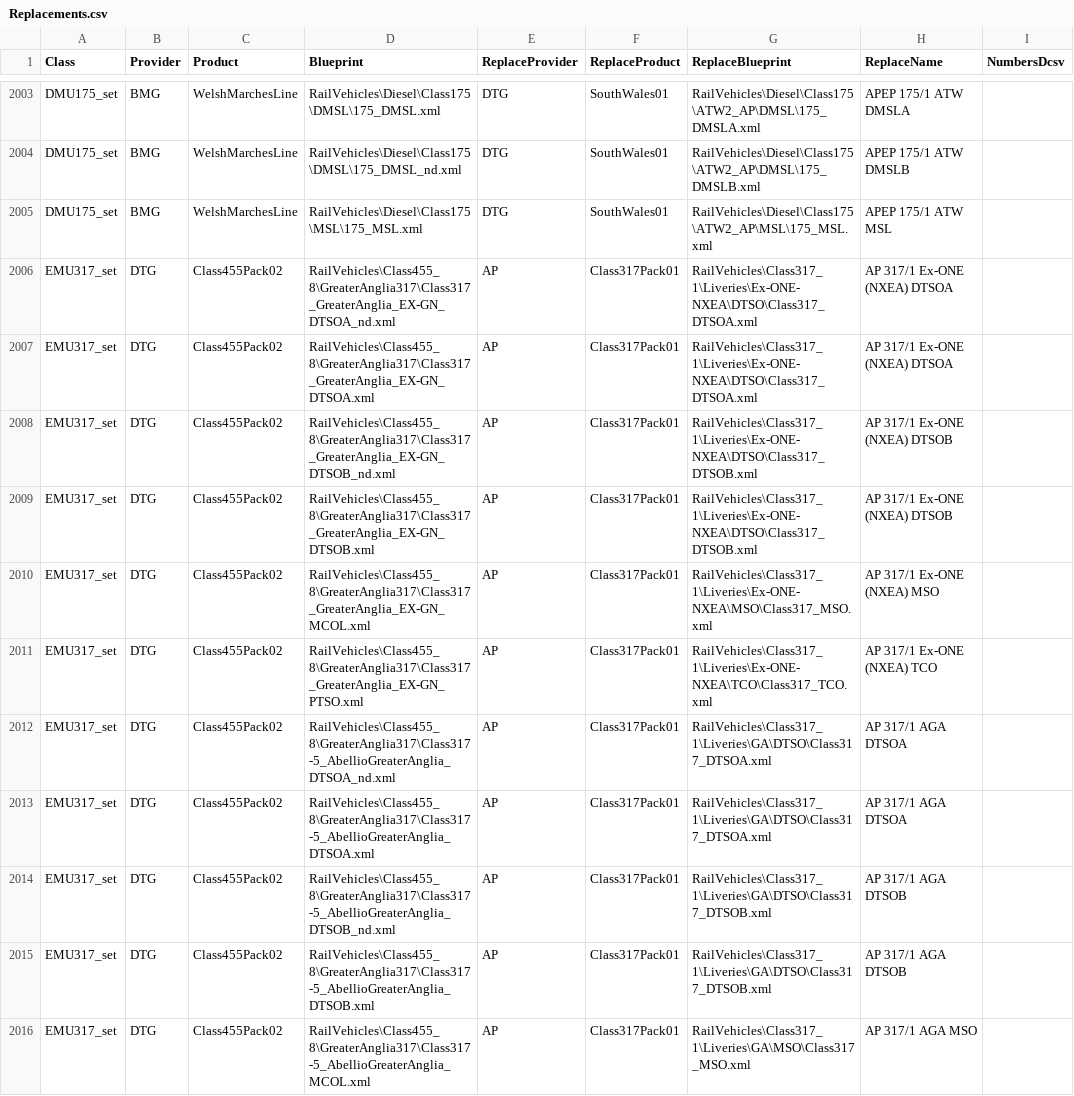
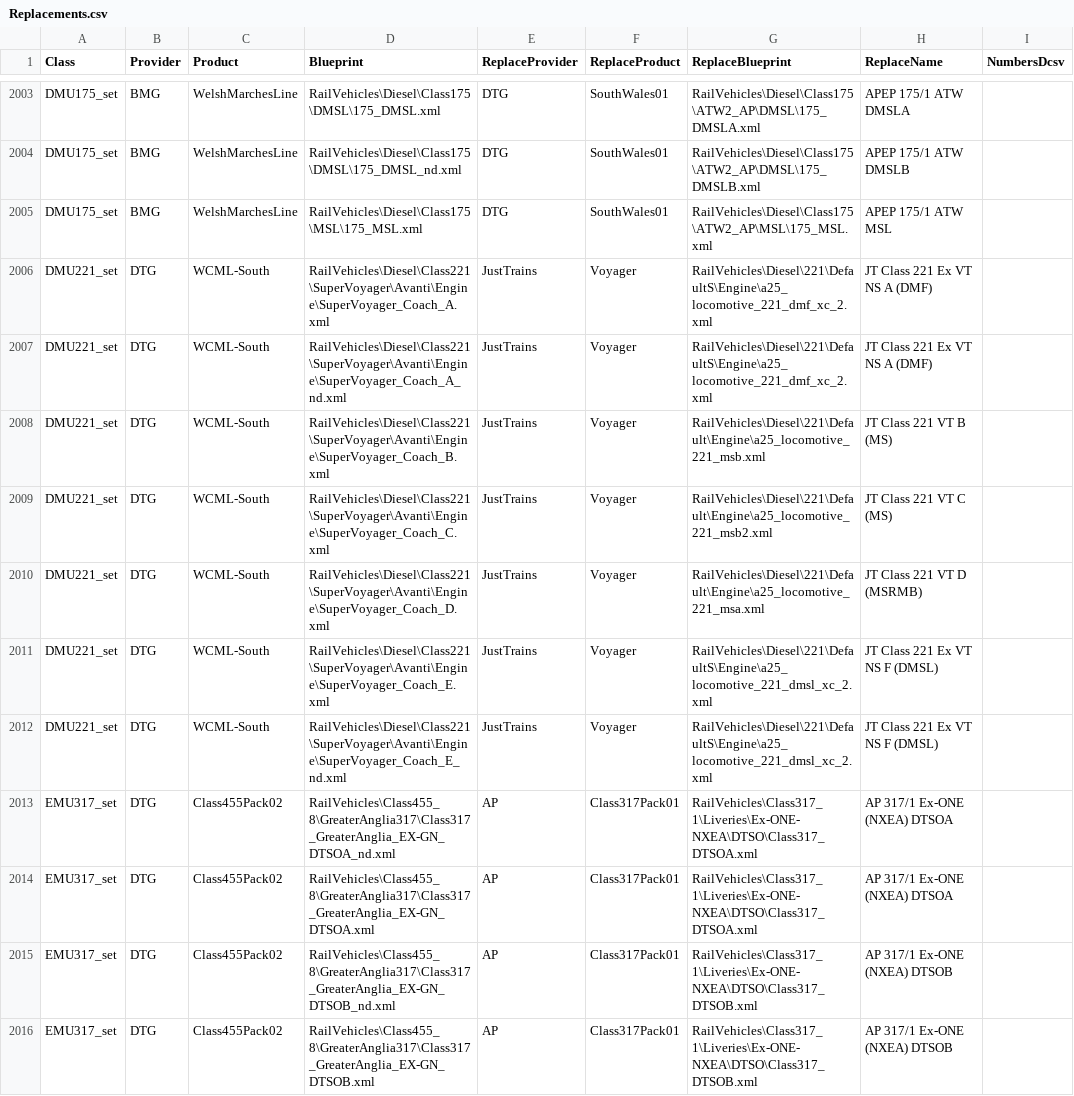
Before and after one commit to jrmckenzie/RSSwapTool, a CSV file: tables/Replacements.csv, drawn as a sheet; only a part is shown, gaps mark what is left out; the shorter side is filled out with more unchanged rows.

Commit message:
Added DTG WCML-South Class 221 to swap database

```diff
--- a/tables/Replacements.csv
+++ b/tables/Replacements.csv
@@ -2005,2 +2005,9 @@ DMU175_set,BMG,WelshMarchesLine,RailVehicles\Diesel\Class175\DMSL\175_DMSL_nd.xm
 DMU175_set,BMG,WelshMarchesLine,RailVehicles\Diesel\Class175\MSL\175_MSL.xml,DTG,SouthWales01,RailVehicles\Diesel\Class175\ATW2_AP\MSL\175_MSL.xml,APEP 175/1 ATW MSL,
+DMU221_set,DTG,WCML-South,RailVehicles\Diesel\Class221\SuperVoyager\Avanti\Engine\SuperVoyager_Coach_A.xml,JustTrains,Voyager,RailVehicles\Diesel\221\DefaultS\Engine\a25_locomotive_221_dmf_xc_2.xml,JT Class 221 Ex VT NS A (DMF),
+DMU221_set,DTG,WCML-South,RailVehicles\Diesel\Class221\SuperVoyager\Avanti\Engine\SuperVoyager_Coach_A_nd.xml,JustTrains,Voyager,RailVehicles\Diesel\221\DefaultS\Engine\a25_locomotive_221_dmf_xc_2.xml,JT Class 221 Ex VT NS A (DMF),
+DMU221_set,DTG,WCML-South,RailVehicles\Diesel\Class221\SuperVoyager\Avanti\Engine\SuperVoyager_Coach_B.xml,JustTrains,Voyager,RailVehicles\Diesel\221\Default\Engine\a25_locomotive_221_msb.xml,JT Class 221 VT B (MS),
+DMU221_set,DTG,WCML-South,RailVehicles\Diesel\Class221\SuperVoyager\Avanti\Engine\SuperVoyager_Coach_C.xml,JustTrains,Voyager,RailVehicles\Diesel\221\Default\Engine\a25_locomotive_221_msb2.xml,JT Class 221 VT C (MS)
+DMU221_set,DTG,WCML-South,RailVehicles\Diesel\Class221\SuperVoyager\Avanti\Engine\SuperVoyager_Coach_D.xml,JustTrains,Voyager,RailVehicles\Diesel\221\Default\Engine\a25_locomotive_221_msa.xml,JT Class 221 VT D (MSRMB),
+DMU221_set,DTG,WCML-South,RailVehicles\Diesel\Class221\SuperVoyager\Avanti\Engine\SuperVoyager_Coach_E.xml,JustTrains,Voyager,RailVehicles\Diesel\221\DefaultS\Engine\a25_locomotive_221_dmsl_xc_2.xml,JT Class 221 Ex VT NS F (DMSL),
+DMU221_set,DTG,WCML-South,RailVehicles\Diesel\Class221\SuperVoyager\Avanti\Engine\SuperVoyager_Coach_E_nd.xml,JustTrains,Voyager,RailVehicles\Diesel\221\DefaultS\Engine\a25_locomotive_221_dmsl_xc_2.xml,JT Class 221 Ex VT NS F (DMSL),
 EMU317_set,DTG,Class455Pack02,RailVehicles\Class455_8\GreaterAnglia317\Class317_GreaterAnglia_EX-GN_DTSOA_nd.xml,AP,Class317Pack01,RailVehicles\Class317_1\Liveries\Ex-ONE-NXEA\DTSO\Class317_DTSOA.xml,AP 317/1 Ex-ONE (NXEA) DTSOA,
```
Also changed, not shown: 1 other file.
